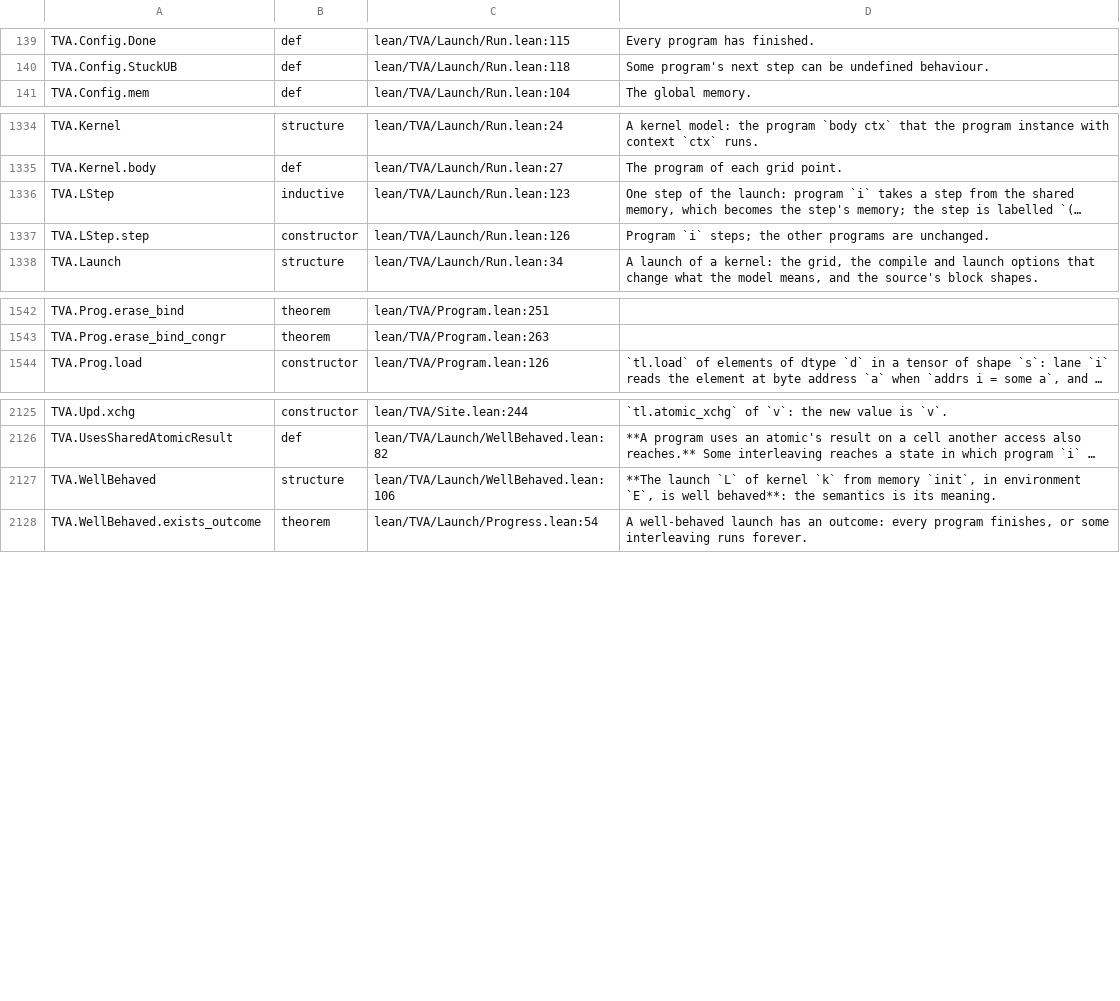
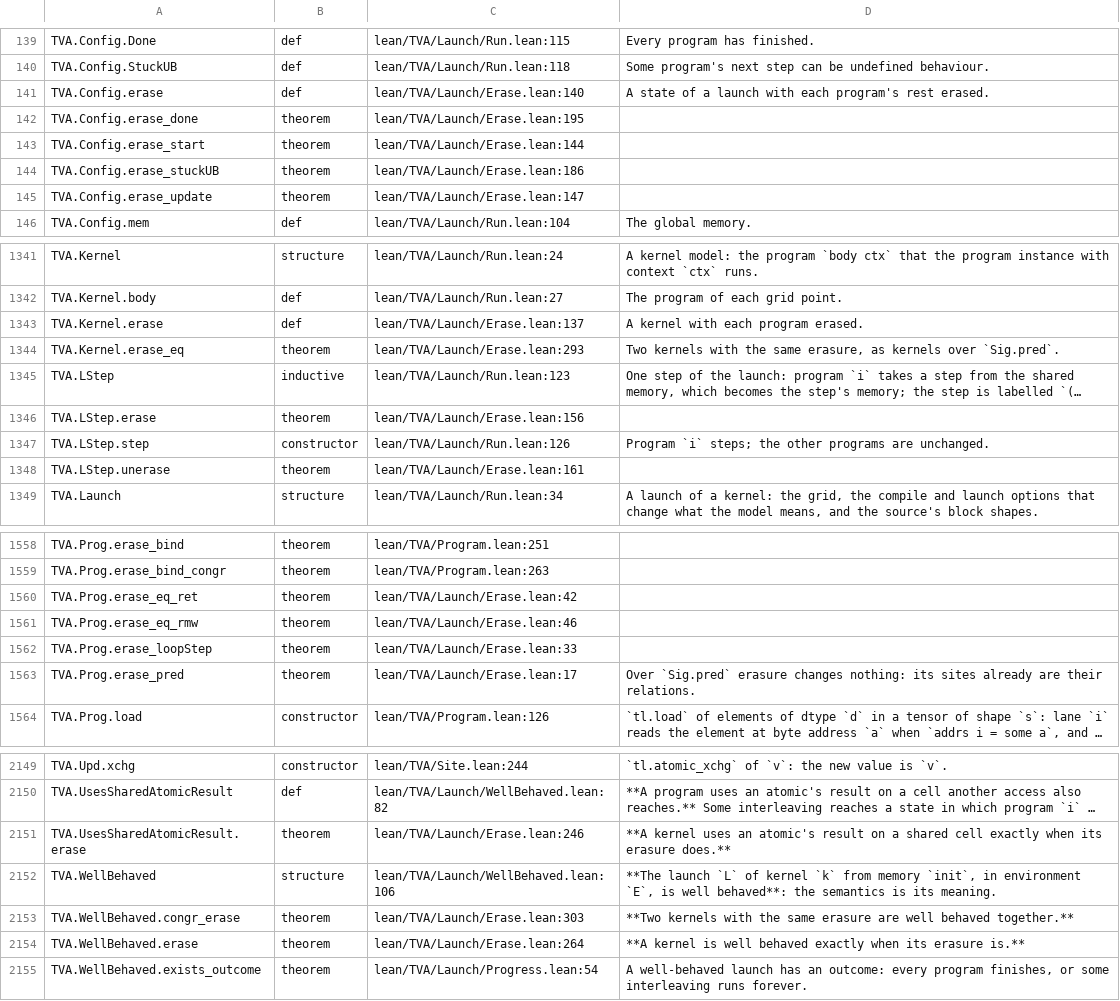
Before and after one commit to Infini-AI-Lab/TVA, a TSV file: docs/index/NAMES.tsv, drawn as a sheet; only a part is shown, gaps mark what is left out; long unchanged cells end in …; the diff covers the shown part only; the diff names each change by its address in the sheet, - before the commit and + after, or states it on an @@ line.

```diff
--- a/docs/index/NAMES.tsv
+++ b/docs/index/NAMES.tsv
+row 141: TVA.Config.erase | def | lean/TVA/Launch/Erase.lean:140 | A state of a launch with each program's rest erased.
+row 142: TVA.Config.erase_done | theorem | lean/TVA/Launch/Erase.lean:195
+row 143: TVA.Config.erase_start | theorem | lean/TVA/Launch/Erase.lean:144
+row 144: TVA.Config.erase_stuckUB | theorem | lean/TVA/Launch/Erase.lean:186
+row 145: TVA.Config.erase_update | theorem | lean/TVA/Launch/Erase.lean:147
+row 1343: TVA.Kernel.erase | def | lean/TVA/Launch/Erase.lean:137 | A kernel with each program erased.
+row 1344: TVA.Kernel.erase_eq | theorem | lean/TVA/Launch/Erase.lean:293 | Two kernels with the same erasure, as kernels over `Sig.pred`.
+row 1346: TVA.LStep.erase | theorem | lean/TVA/Launch/Erase.lean:156
+row 1348: TVA.LStep.unerase | theorem | lean/TVA/Launch/Erase.lean:161
+row 1560: TVA.Prog.erase_eq_ret | theorem | lean/TVA/Launch/Erase.lean:42
+row 1561: TVA.Prog.erase_eq_rmw | theorem | lean/TVA/Launch/Erase.lean:46
+row 1562: TVA.Prog.erase_loopStep | theorem | lean/TVA/Launch/Erase.lean:33
+row 1563: TVA.Prog.erase_pred | theorem | lean/TVA/Launch/Erase.lean:17 | Over `Sig.pred` erasure changes nothing: its sites already are their relations.
+row 2151: TVA.UsesSharedAtomicResult.erase | theorem | lean/TVA/Launch/Erase.lean:246 | **A kernel uses an atomic's result on a shared cell exactly when its erasure does.**
+row 2153: TVA.WellBehaved.congr_erase | theorem | lean/TVA/Launch/Erase.lean:303 | **Two kernels with the same erasure are well behaved together.**
+row 2154: TVA.WellBehaved.erase | theorem | lean/TVA/Launch/Erase.lean:264 | **A kernel is well behaved exactly when its erasure is.**
```
Also changed, not shown: 11 added rows elsewhere in this file, 9 other files.
